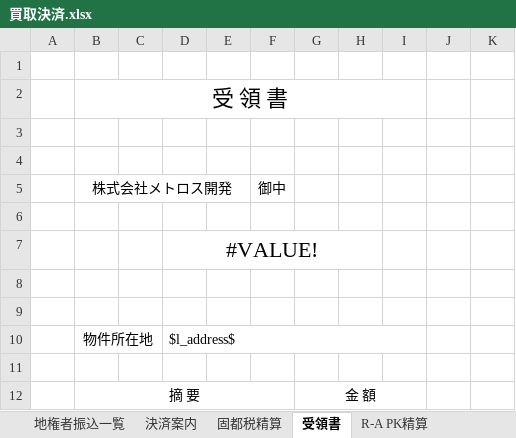
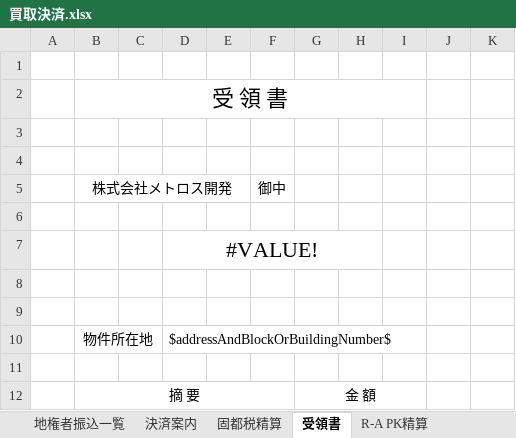
Before and after one commit to wavesyncjp/kbs_backend, an Excel workbook: template/買取決済.xlsx, sheet 受領書, drawn as a sheet; only a part is shown; values as stored, in another font and other column widths than the file's, no borders; the diff names each change by its address in the sheet, - before the commit and + after, or states it on an @@ line.

```diff
--- a/template/買取決済.xlsx (sheet 受領書)
+++ b/template/買取決済.xlsx (sheet 受領書)
-D10: $l_address$
+D10: $addressAndBlockOrBuildingNumber$
```
Also changed, not shown: sheet 地権者振込一覧, 1 other file.
